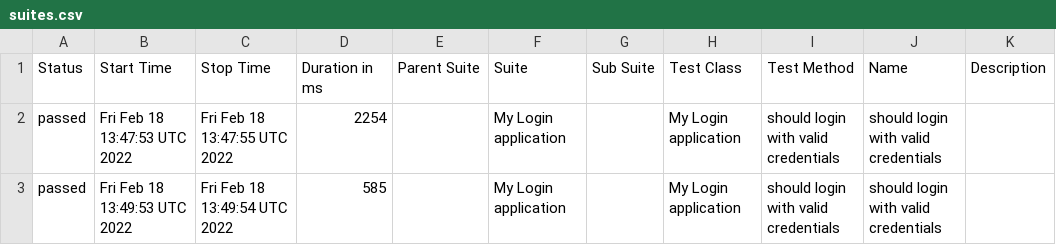
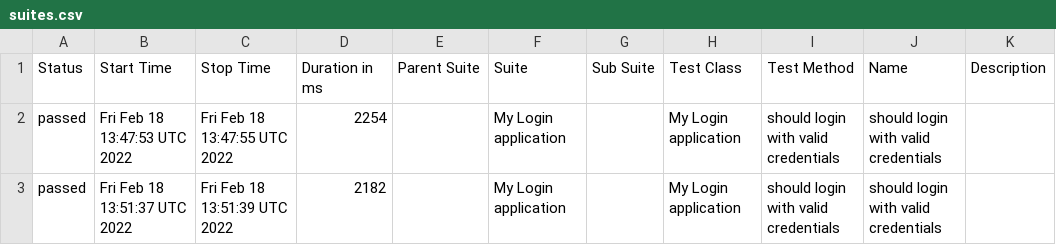
Before and after one commit to azwfo/workplace, a CSV file: data/suites.csv, drawn as a sheet.

```diff
--- a/data/suites.csv
+++ b/data/suites.csv
@@ -2,2 +2,2 @@
 "passed","Fri Feb 18 13:47:53 UTC 2022","Fri Feb 18 13:47:55 UTC 2022","2254","","My Login application","","My Login application","should login with valid credentials","should login with valid credentials",""
-"passed","Fri Feb 18 13:49:53 UTC 2022","Fri Feb 18 13:49:54 UTC 2022","585","","My Login application","","My Login application","should login with valid credentials","should login with valid credentials",""
+"passed","Fri Feb 18 13:51:37 UTC 2022","Fri Feb 18 13:51:39 UTC 2022","2182","","My Login application","","My Login application","should login with valid credentials","should login with valid credentials",""
```
Also changed, not shown: 16 other files.
